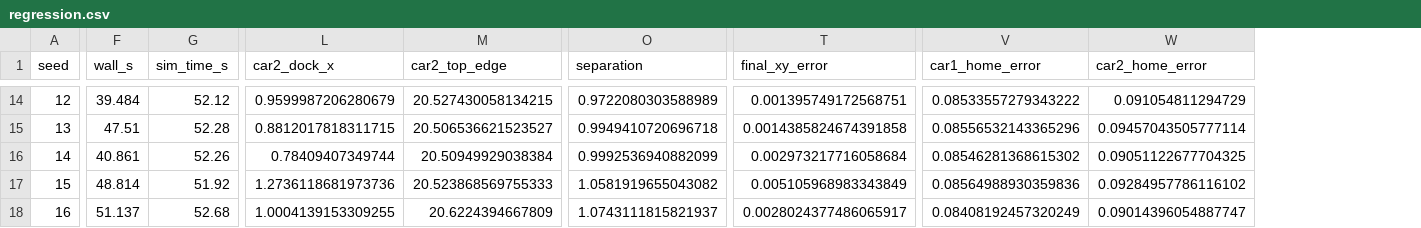
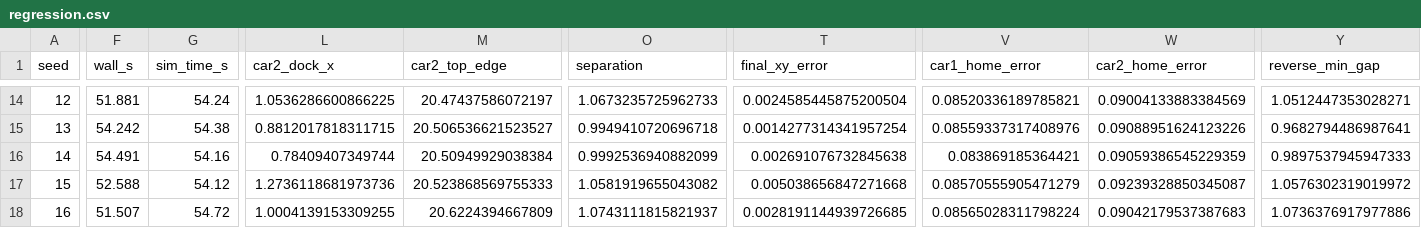
Before and after one commit to binbinyoulile/Nuclear-Emergency-Mobile-Manipulator, a CSV file: reports/regression.csv, drawn as a sheet; only a part is shown, gaps mark what is left out; the diff covers the shown part only; the diff names each change by its address in the sheet, - before the commit and + after, or states it on an @@ line.

```diff
--- a/reports/regression.csv
+++ b/reports/regression.csv
+column Y (reverse_min_gap), rows 14-18: 1.0512447353028271 | 0.9682794486987641 | 0.9897537945947333 | 1.0576302319019972 | 1.0736376917977886
-F14 (wall_s): 39.484
+F14 (wall_s): 51.881
-G14 (sim_time_s): 52.12
+G14 (sim_time_s): 54.24
-L14 (car2_dock_x): 0.9599987206280679
+L14 (car2_dock_x): 1.0536286600866225
-M14 (car2_top_edge): 20.527430058134215
+M14 (car2_top_edge): 20.47437586072197
-O14 (separation): 0.9722080303588989
+O14 (separation): 1.0673235725962733
-T14 (final_xy_error): 0.001395749172568751
+T14 (final_xy_error): 0.0024585445875200504
-V14 (car1_home_error): 0.08533557279343222
+V14 (car1_home_error): 0.08520336189785821
-W14 (car2_home_error): 0.091054811294729
+W14 (car2_home_error): 0.09004133883384569
-F15 (wall_s): 47.51
+F15 (wall_s): 54.242
-G15 (sim_time_s): 52.28
+G15 (sim_time_s): 54.38
-T15 (final_xy_error): 0.0014385824674391858
+T15 (final_xy_error): 0.0014277314341957254
-V15 (car1_home_error): 0.08556532143365296
+V15 (car1_home_error): 0.08559337317408976
-W15 (car2_home_error): 0.09457043505777114
+W15 (car2_home_error): 0.09088951624123226
-F16 (wall_s): 40.861
+F16 (wall_s): 54.491
-G16 (sim_time_s): 52.26
+G16 (sim_time_s): 54.16
-T16 (final_xy_error): 0.002973217716058684
+T16 (final_xy_error): 0.002691076732845638
-V16 (car1_home_error): 0.08546281368615302
+V16 (car1_home_error): 0.083869185364421
-W16 (car2_home_error): 0.09051122677704325
+W16 (car2_home_error): 0.09059386545229359
-F17 (wall_s): 48.814
+F17 (wall_s): 52.588
-G17 (sim_time_s): 51.92
+G17 (sim_time_s): 54.12
-T17 (final_xy_error): 0.005105968983343849
+T17 (final_xy_error): 0.005038656847271668
-V17 (car1_home_error): 0.08564988930359836
+V17 (car1_home_error): 0.08570555905471279
-W17 (car2_home_error): 0.09284957786116102
+W17 (car2_home_error): 0.09239328850345087
-F18 (wall_s): 51.137
+F18 (wall_s): 51.507
-G18 (sim_time_s): 52.68
+G18 (sim_time_s): 54.72
-T18 (final_xy_error): 0.0028024377486065917
+T18 (final_xy_error): 0.0028191144939726685
-V18 (car1_home_error): 0.08408192457320249
+V18 (car1_home_error): 0.08565028311798224
-W18 (car2_home_error): 0.09014396054887747
+W18 (car2_home_error): 0.09042179537387683
```
Also changed, not shown: 82 edited cells elsewhere in this file, 3 other files.
